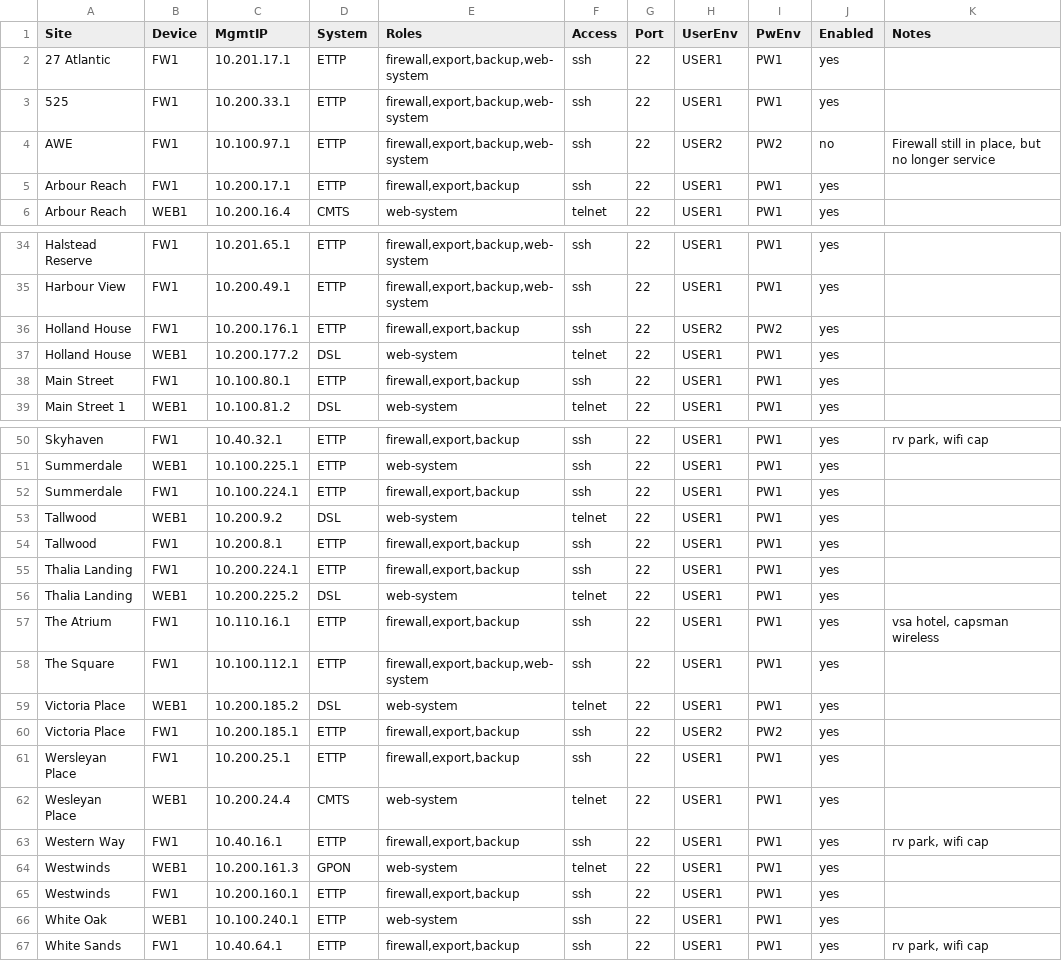
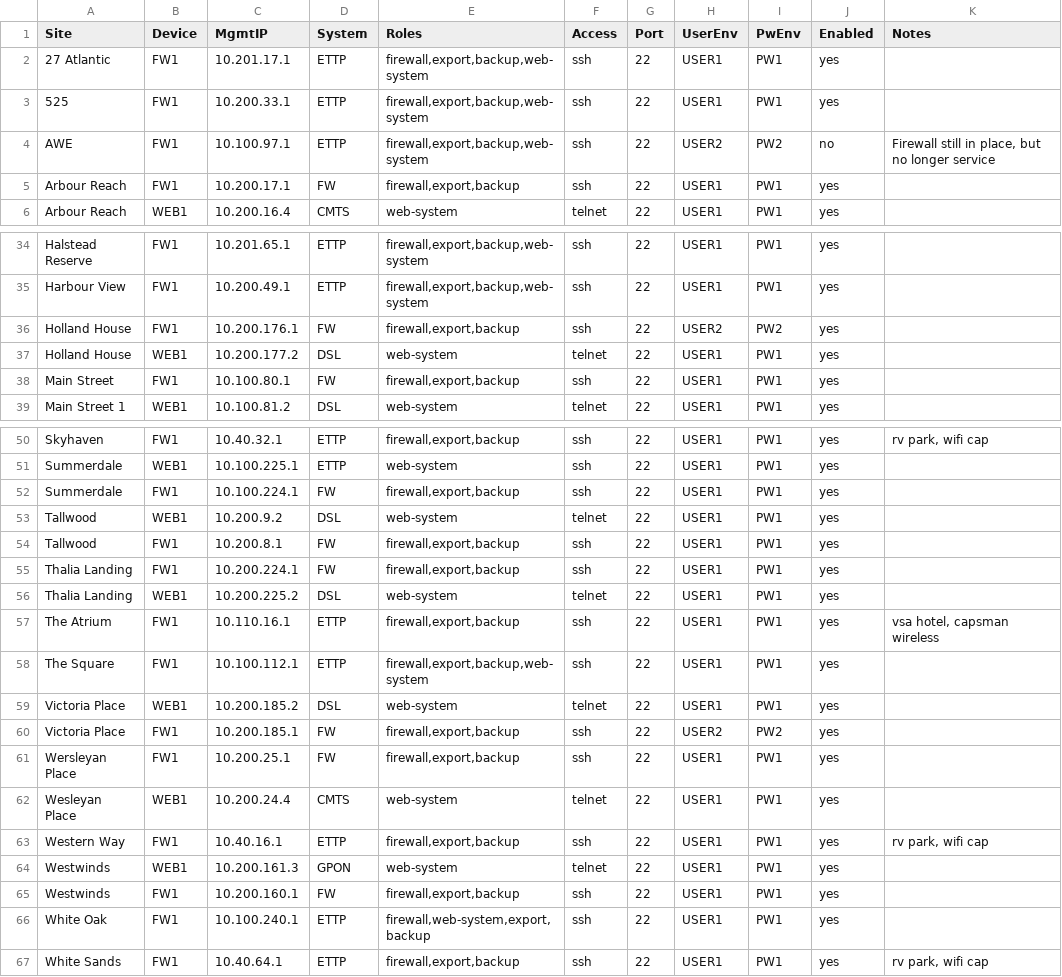
Before and after one commit to cptnkickbutt/netops, a CSV file: inventory.csv, drawn as a sheet; only a part is shown, gaps mark what is left out; the diff covers the shown part only.

Commit message:
Big update: netops CLI improvements, exports/logging, and automation refinements

```diff
--- a/inventory.csv
+++ b/inventory.csv
@@ -4,3 +4,3 @@ Site,Device,MgmtIP,System,Roles,Access,Port,UserEnv,PwEnv,Enabled,Notes
 AWE,FW1,10.100.97.1,ETTP,"firewall,export,backup,web-system",ssh,22,USER2,PW2,no,"Firewall still in place, but no longer service"
-Arbour Reach,FW1,10.200.17.1,ETTP,"firewall,export,backup",ssh,22,USER1,PW1,yes,
+Arbour Reach,FW1,10.200.17.1,FW,"firewall,export,backup",ssh,22,USER1,PW1,yes,
 Arbour Reach,WEB1,10.200.16.4,CMTS,web-system,telnet,22,USER1,PW1,yes,
@@ -35,5 +35,5 @@ Halstead Reserve,FW1,10.201.65.1,ETTP,"firewall,export,backup,web-system",ssh,22
 Harbour View,FW1,10.200.49.1,ETTP,"firewall,export,backup,web-system",ssh,22,USER1,PW1,yes,
-Holland House,FW1,10.200.176.1,ETTP,"firewall,export,backup",ssh,22,USER2,PW2,yes,
+Holland House,FW1,10.200.176.1,FW,"firewall,export,backup",ssh,22,USER2,PW2,yes,
 Holland House,WEB1,10.200.177.2,DSL,web-system,telnet,22,USER1,PW1,yes,
-Main Street,FW1,10.100.80.1,ETTP,"firewall,export,backup",ssh,22,USER1,PW1,yes,
+Main Street,FW1,10.100.80.1,FW,"firewall,export,backup",ssh,22,USER1,PW1,yes,
 Main Street 1,WEB1,10.100.81.2,DSL,web-system,telnet,22,USER1,PW1,yes,
@@ -51,6 +51,6 @@ Skyhaven,FW1,10.40.32.1,ETTP,"firewall,export,backup",ssh,22,USER1,PW1,yes,"rv p
 Summerdale,WEB1,10.100.225.1,ETTP,web-system,ssh,22,USER1,PW1,yes,
-Summerdale,FW1,10.100.224.1,ETTP,"firewall,export,backup",ssh,22,USER1,PW1,yes,
+Summerdale,FW1,10.100.224.1,FW,"firewall,export,backup",ssh,22,USER1,PW1,yes,
 Tallwood,WEB1,10.200.9.2,DSL,web-system,telnet,22,USER1,PW1,yes,
-Tallwood,FW1,10.200.8.1,ETTP,"firewall,export,backup",ssh,22,USER1,PW1,yes,
-Thalia Landing,FW1,10.200.224.1,ETTP,"firewall,export,backup",ssh,22,USER1,PW1,yes,
+Tallwood,FW1,10.200.8.1,FW,"firewall,export,backup",ssh,22,USER1,PW1,yes,
+Thalia Landing,FW1,10.200.224.1,FW,"firewall,export,backup",ssh,22,USER1,PW1,yes,
 Thalia Landing,WEB1,10.200.225.2,DSL,web-system,telnet,22,USER1,PW1,yes,
@@ -59,4 +59,4 @@ The Square,FW1,10.100.112.1,ETTP,"firewall,export,backup,web-system",ssh,22,USER
 Victoria Place,WEB1,10.200.185.2,DSL,web-system,telnet,22,USER1,PW1,yes,
-Victoria Place,FW1,10.200.185.1,ETTP,"firewall,export,backup",ssh,22,USER2,PW2,yes,
-Wersleyan Place,FW1,10.200.25.1,ETTP,"firewall,export,backup",ssh,22,USER1,PW1,yes,
+Victoria Place,FW1,10.200.185.1,FW,"firewall,export,backup",ssh,22,USER2,PW2,yes,
+Wersleyan Place,FW1,10.200.25.1,FW,"firewall,export,backup",ssh,22,USER1,PW1,yes,
 Wesleyan Place,WEB1,10.200.24.4,CMTS,web-system,telnet,22,USER1,PW1,yes,
@@ -64,4 +64,4 @@ Western Way,FW1,10.40.16.1,ETTP,"firewall,export,backup",ssh,22,USER1,PW1,yes,"r
 Westwinds,WEB1,10.200.161.3,GPON,web-system,telnet,22,USER1,PW1,yes,
-Westwinds,FW1,10.200.160.1,ETTP,"firewall,export,backup",ssh,22,USER1,PW1,yes,
-White Oak,WEB1,10.100.240.1,ETTP,web-system,ssh,22,USER1,PW1,yes,
+Westwinds,FW1,10.200.160.1,FW,"firewall,export,backup",ssh,22,USER1,PW1,yes,
+White Oak,FW1,10.100.240.1,ETTP,"firewall,web-system,export,backup",ssh,22,USER1,PW1,yes,
 White Sands,FW1,10.40.64.1,ETTP,"firewall,export,backup",ssh,22,USER1,PW1,yes,"rv park, wifi cap"
```
Also changed, not shown: 8 edited cells elsewhere in this file, 24 other files.
